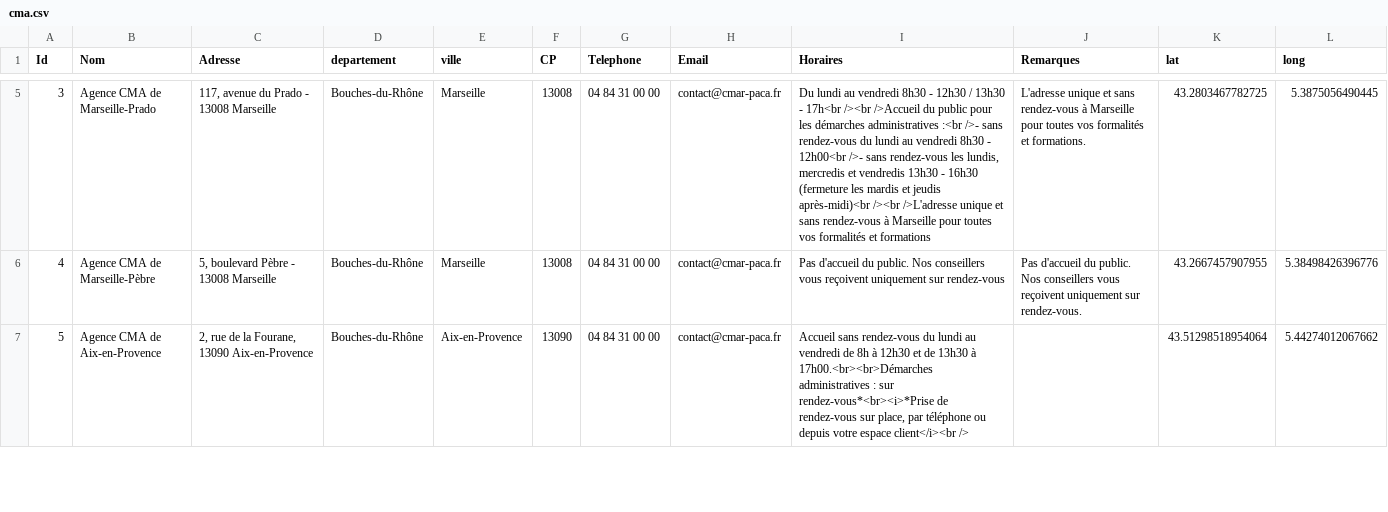
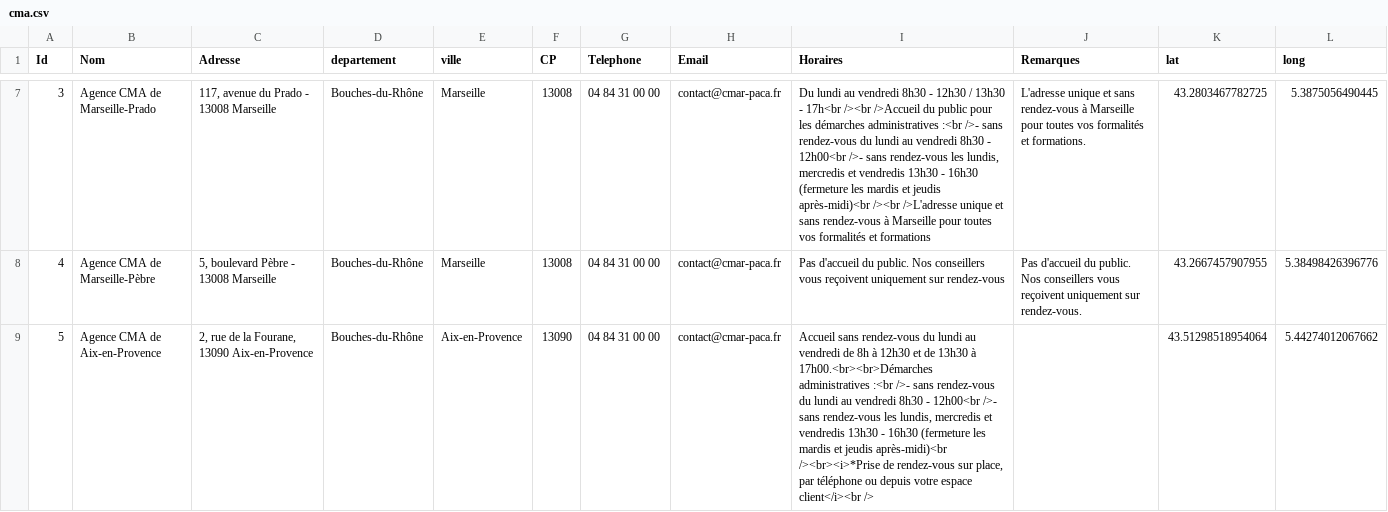
Before and after one commit to Devcmar/MAP-CMA-CFA, a CSV file: data/cma.csv, drawn as a sheet; only a part is shown, gaps mark what is left out; the diff covers the shown part only.

Commit message:
Update cma.csv

```diff
--- a/data/cma.csv
+++ b/data/cma.csv
@@ -6,2 +8,2 @@ Id; Nom;Adresse;departement;ville;CP;Telephone;Email;Horaires;Remarques;lat;long
 4;Agence CMA de Marseille-Pèbre;5, boulevard Pèbre - 13008 Marseille;Bouches-du-Rhône;Marseille;13008;04 84 31 00 00;contact@cmar-paca.fr;Pas d'accueil du public. Nos conseillers vous reçoivent uniquement sur rendez-vous;Pas d'accueil du public. Nos conseillers vous reçoivent uniquement sur rendez-vous.;43.2667457907955;5.38498426396776
-5;Agence CMA de Aix-en-Provence;2, rue de la Fourane, 13090 Aix-en-Provence;Bouches-du-Rhône;Aix-en-Provence;13090;04 84 31 00 00;contact@cmar-paca.fr;Accueil sans rendez-vous du lundi au vendredi de 8h à 12h30 et de 13h30 à 17h00.<br><br>Démarches administratives : sur rendez-vous*<br><i>*Prise de rendez-vous sur place, par téléphone ou depuis votre espace client</i><br />;;43.51298518954064;5.44274012067662
+5;Agence CMA de Aix-en-Provence;2, rue de la Fourane, 13090 Aix-en-Provence;Bouches-du-Rhône;Aix-en-Provence;13090;04 84 31 00 00;contact@cmar-paca.fr;Accueil sans rendez-vous du lundi au vendredi de 8h à 12h30 et de 13h30 à 17h00.<br><br>Démarches administratives :<br />- sans rendez-vous du lundi au vendredi 8h30 - 12h00<br />- sans rendez-vous les lundis, mercredis et vendredis 13h30 - 16h30 (fermeture les mardis et jeudis après-midi)<br /><br><i>*Prise de rendez-vous sur place, par téléphone ou depuis votre espace client</i><br />;;43.51298518954064;5.44274012067662
```
Also changed, not shown: 2 added rows and 9 edited cells elsewhere in this file.
